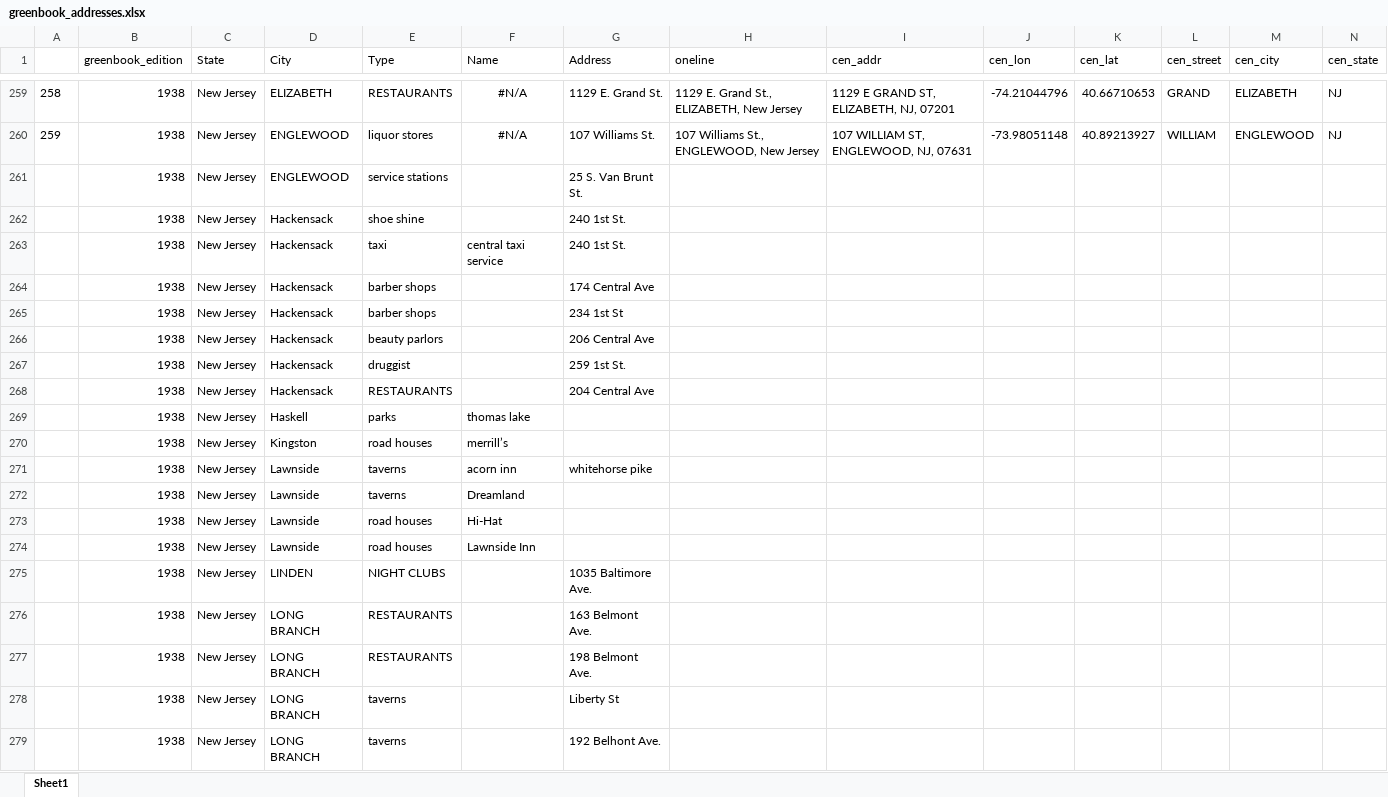
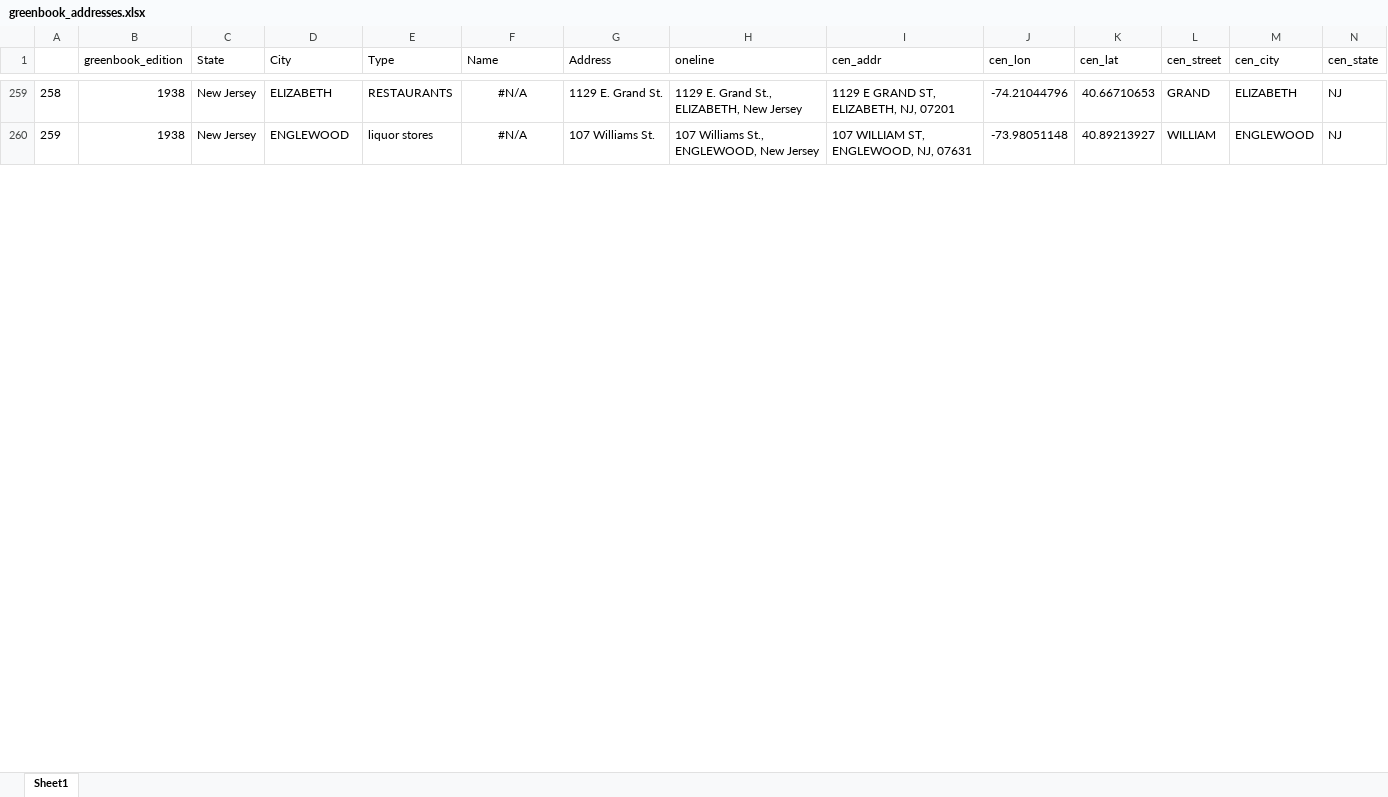
Before and after one commit to benda18/mapping_greenbook, an Excel workbook: data/greenbook_addresses.xlsx, sheet Sheet1, drawn as a sheet; only a part is shown, gaps mark what is left out; values as stored, in another font and other column widths than the file's, no borders; removed rows and columns are numbered as before the commit, all else as after; rows hold the shown columns only; the diff covers the shown part only; the diff names each change by its address in the sheet, - before the commit and + after, or states it on an @@ line.

```diff
--- a/data/greenbook_addresses.xlsx (sheet Sheet1)
+++ b/data/greenbook_addresses.xlsx (sheet Sheet1)
-row 261:  | 1938 | New Jersey | ENGLEWOOD | service stations |  | 25 S. Van Brunt St.
-row 262:  | 1938 | New Jersey | Hackensack | shoe shine |  | 240 1st St.
-row 263:  | 1938 | New Jersey | Hackensack | taxi | central taxi service | 240 1st St.
-row 264:  | 1938 | New Jersey | Hackensack | barber shops |  | 174 Central Ave
-row 265:  | 1938 | New Jersey | Hackensack | barber shops |  | 234 1st St
-row 266:  | 1938 | New Jersey | Hackensack | beauty parlors |  | 206 Central Ave
-row 267:  | 1938 | New Jersey | Hackensack | druggist |  | 259 1st St.
-row 268:  | 1938 | New Jersey | Hackensack | RESTAURANTS |  | 204 Central Ave
-row 269:  | 1938 | New Jersey | Haskell | parks | thomas lake
-row 270:  | 1938 | New Jersey | Kingston | road houses | merrill’s
-row 271:  | 1938 | New Jersey | Lawnside | taverns | acorn inn | whitehorse pike
-row 272:  | 1938 | New Jersey | Lawnside | taverns | Dreamland
-row 273:  | 1938 | New Jersey | Lawnside | road houses | Hi-Hat
-row 274:  | 1938 | New Jersey | Lawnside | road houses | Lawnside Inn
-row 275:  | 1938 | New Jersey | LINDEN | NIGHT CLUBS |  | 1035 Baltimore Ave.
-row 276:  | 1938 | New Jersey | LONG BRANCH | RESTAURANTS |  | 163 Belmont Ave.
-row 277:  | 1938 | New Jersey | LONG BRANCH | RESTAURANTS |  | 198 Belmont Ave.
-row 278:  | 1938 | New Jersey | LONG BRANCH | taverns |  | Liberty St
-row 279:  | 1938 | New Jersey | LONG BRANCH | taverns |  | 192 Belhont Ave.
```
Also changed, not shown: 43 added rows, 24 removed rows and 1 edited cell elsewhere in this sheet, formulas that keep their value, shiny_remaining_greenbook_addresses/greenbook_addresses.xlsx, 1 other file.
